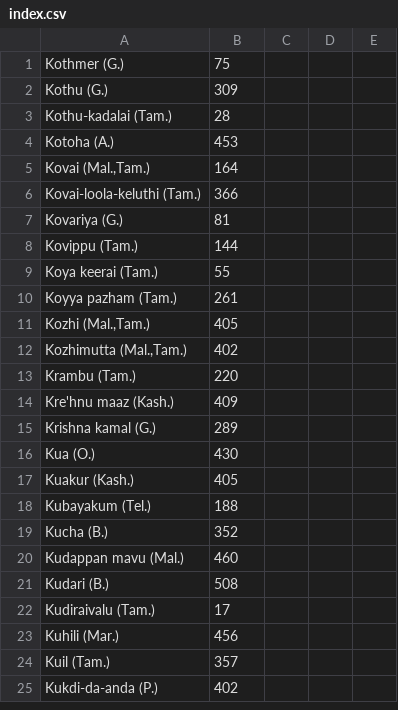
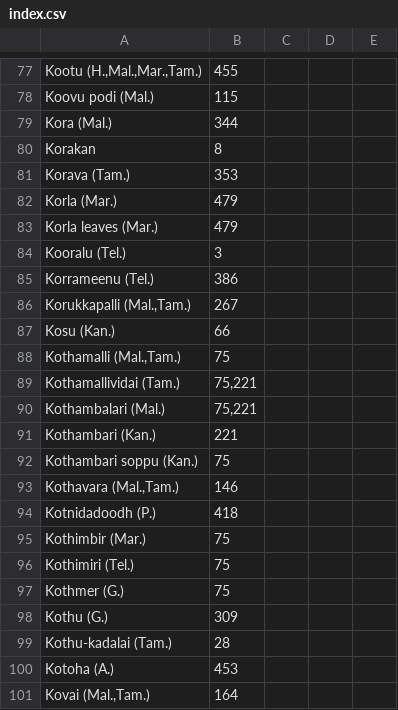
Before and after one commit to ifct2017/nvif1989, a CSV file: index.csv, drawn as a sheet; only a part is shown, gaps mark what is left out; the shorter side is filled out with more unchanged rows; the diff covers the shown part only.

```diff
--- a/index.csv
+++ b/index.csv
@@ -1 +77,21 @@
+"Kootu (H.,Mal.,Mar.,Tam.)",455
+"Koovu podi (Mal.)",115
+"Kora (Mal.)",344
+"Korakan",8
+"Korava (Tam.)",353
+"Korla (Mar.)",479
+"Korla leaves (Mar.)",479
+"Kooralu (Tel.)",3
+"Korrameenu (Tel.)",386
+"Korukkapalli (Mal.,Tam.)",267
+"Kosu (Kan.)",66
+"Kothamalli (Mal.,Tam.)",75
+"Kothamallividai (Tam.)","75,221"
+"Kothambalari (Mal.)","75,221"
+"Kothambari (Kan.)",221
+"Kothambari soppu (Kan.)",75
+"Kothavara (Mal.,Tam.)",146
+"Kotnidadoodh (P.)",418
+"Kothimbir (Mar.)",75
+"Kothimiri (Tel.)",75
 "Kothmer (G.)",75
```
Also changed, not shown: 76 added rows elsewhere in this file, 1 other file.
